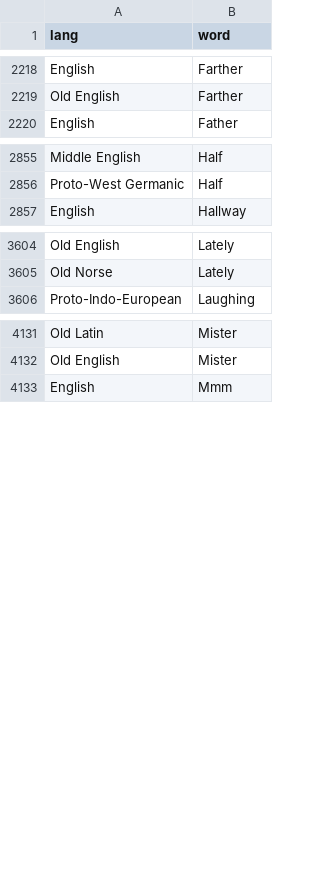
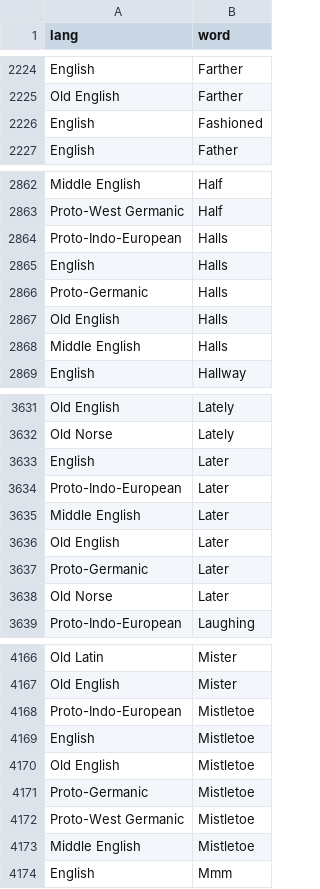
Before and after one commit to charcoalcharts-open/funbot, a CSV file: data/words.csv, drawn as a sheet; only a part is shown, gaps mark what is left out; the diff covers the shown part only.

```diff
--- a/data/words.csv
+++ b/data/words.csv
@@ -2219,2 +2225,3 @@ English,Farther
 Old English,Farther
+English,Fashioned
 English,Father
@@ -2856,2 +2863,7 @@ Middle English,Half
 Proto-West Germanic,Half
+Proto-Indo-European,Halls
+English,Halls
+Proto-Germanic,Halls
+Old English,Halls
+Middle English,Halls
 English,Hallway
@@ -3605,2 +3632,8 @@ Old English,Lately
 Old Norse,Lately
+English,Later
+Proto-Indo-European,Later
+Middle English,Later
+Old English,Later
+Proto-Germanic,Later
+Old Norse,Later
 Proto-Indo-European,Laughing
@@ -4132,2 +4167,8 @@ Old Latin,Mister
 Old English,Mister
+Proto-Indo-European,Mistletoe
+English,Mistletoe
+Old English,Mistletoe
+Proto-Germanic,Mistletoe
+Proto-West Germanic,Mistletoe
+Middle English,Mistletoe
 English,Mmm
```
Also changed, not shown: 52 added rows elsewhere in this file.
